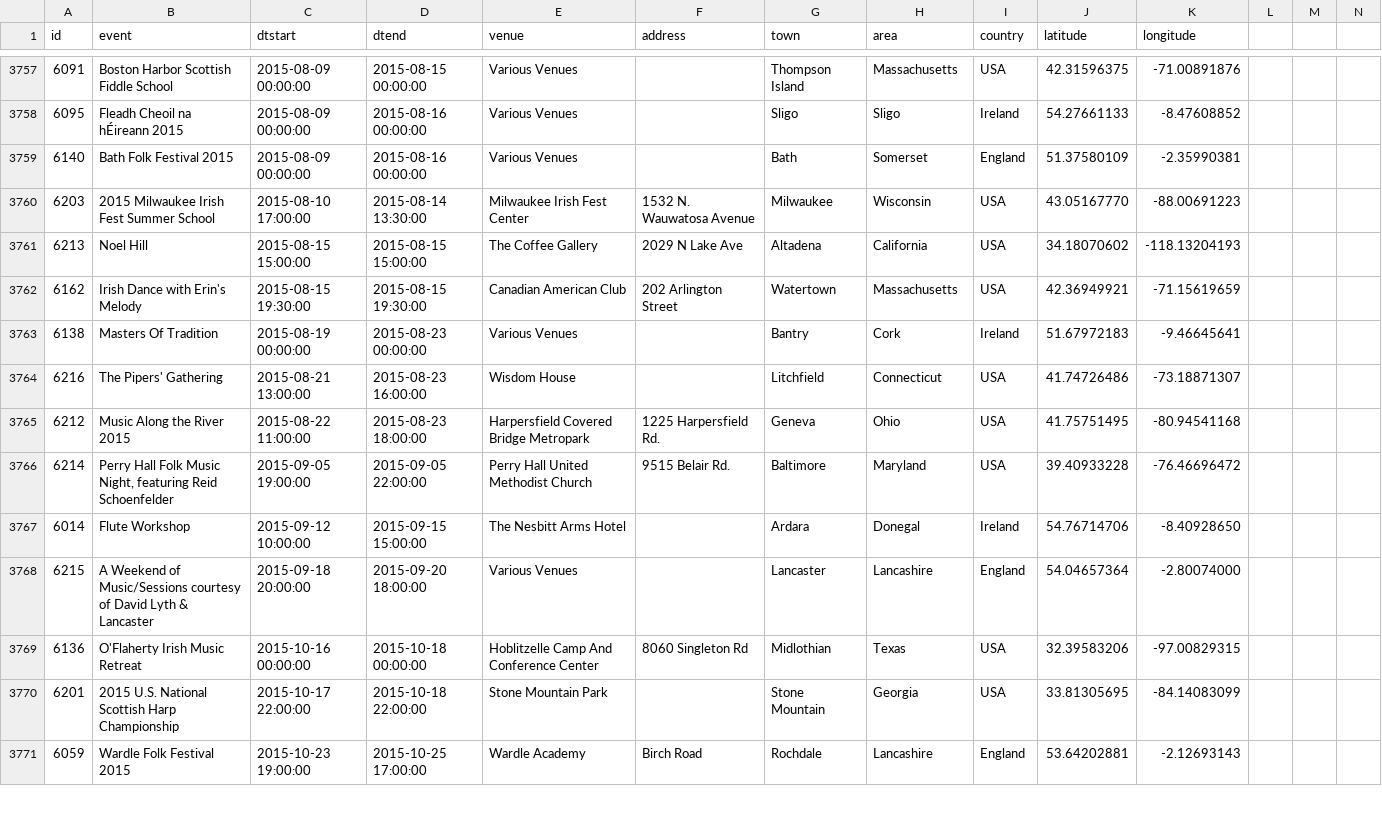
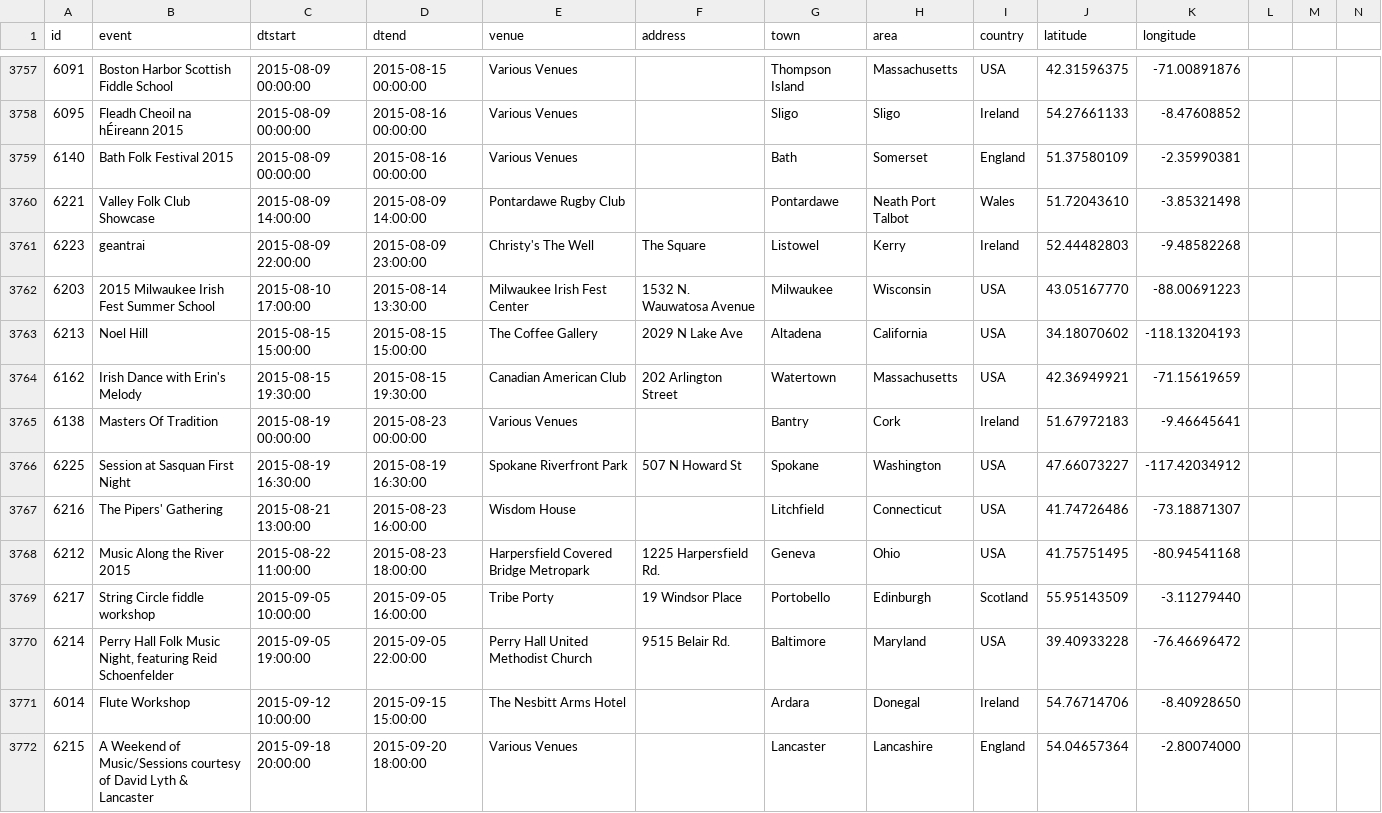
Before and after one commit to adactio/TheSession-data, a CSV file: csv/events.csv, drawn as a sheet; only a part is shown, gaps mark what is left out; the shorter side is filled out with more unchanged rows; the diff covers the shown part only; the diff names each change by its address in the sheet, - before the commit and + after, or states it on an @@ line.

Commit message:
Latest data dump

```diff
--- a/csv/events.csv
+++ b/csv/events.csv
+row 3760: 6221 | Valley Folk Club Showcase | 2015-08-09 14:00:00 | 2015-08-09 14:00:00 | Pontardawe Rugby Club |  | Pontardawe | Neath Port Talbot | Wales | 51.72043610 | -3.85321498
+row 3761: 6223 | geantrai | 2015-08-09 22:00:00 | 2015-08-09 23:00:00 | Christy's The Well | The Square | Listowel | Kerry | Ireland | 52.44482803 | -9.48582268
+row 3766: 6225 | Session at Sasquan First Night | 2015-08-19 16:30:00 | 2015-08-19 16:30:00 | Spokane Riverfront Park | 507 N Howard St | Spokane | Washington | USA | 47.66073227 | -117.42034912
+row 3769: 6217 | String Circle fiddle workshop | 2015-09-05 10:00:00 | 2015-09-05 16:00:00 | Tribe Porty | 19 Windsor Place | Portobello | Edinburgh | Scotland | 55.95143509 | -3.11279440
```
Also changed, not shown: 5 added rows and 4 edited cells elsewhere in this file, csv/sessions.csv, 1 other file.
